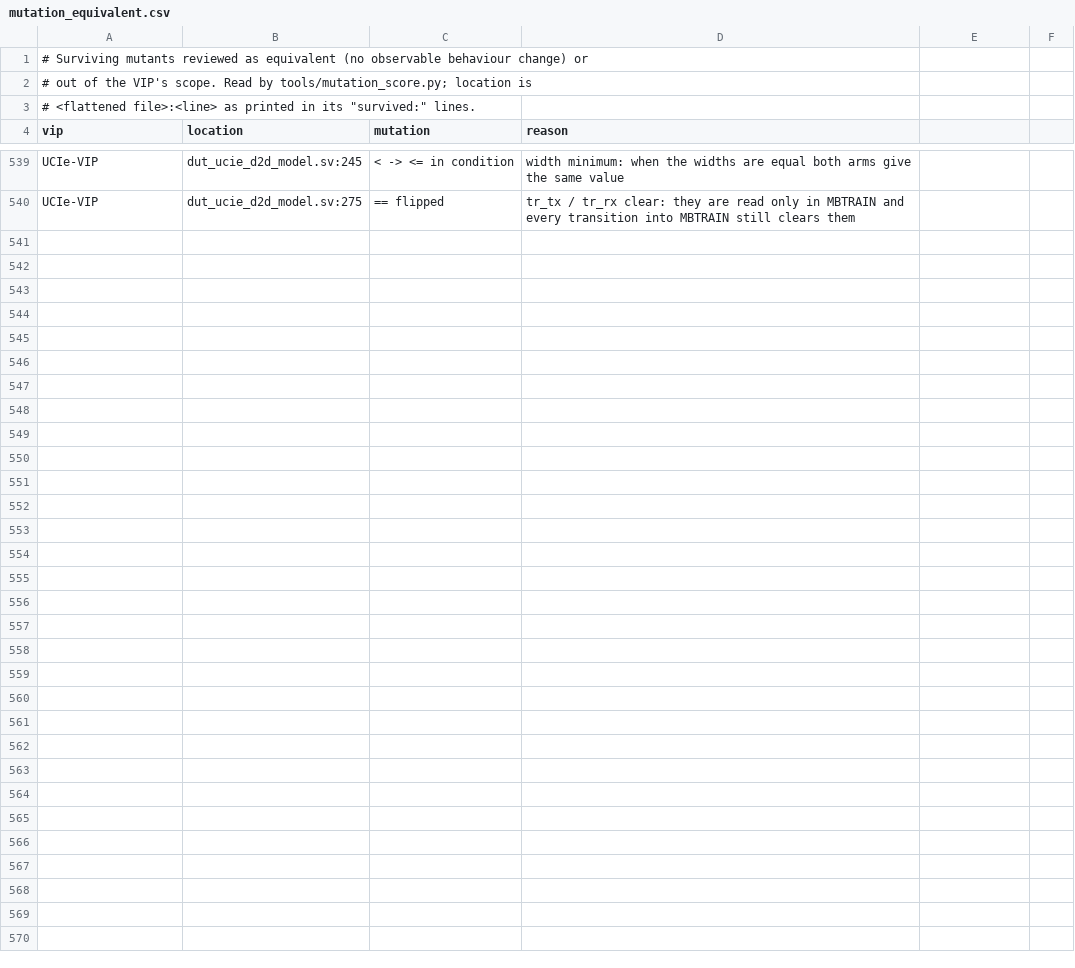
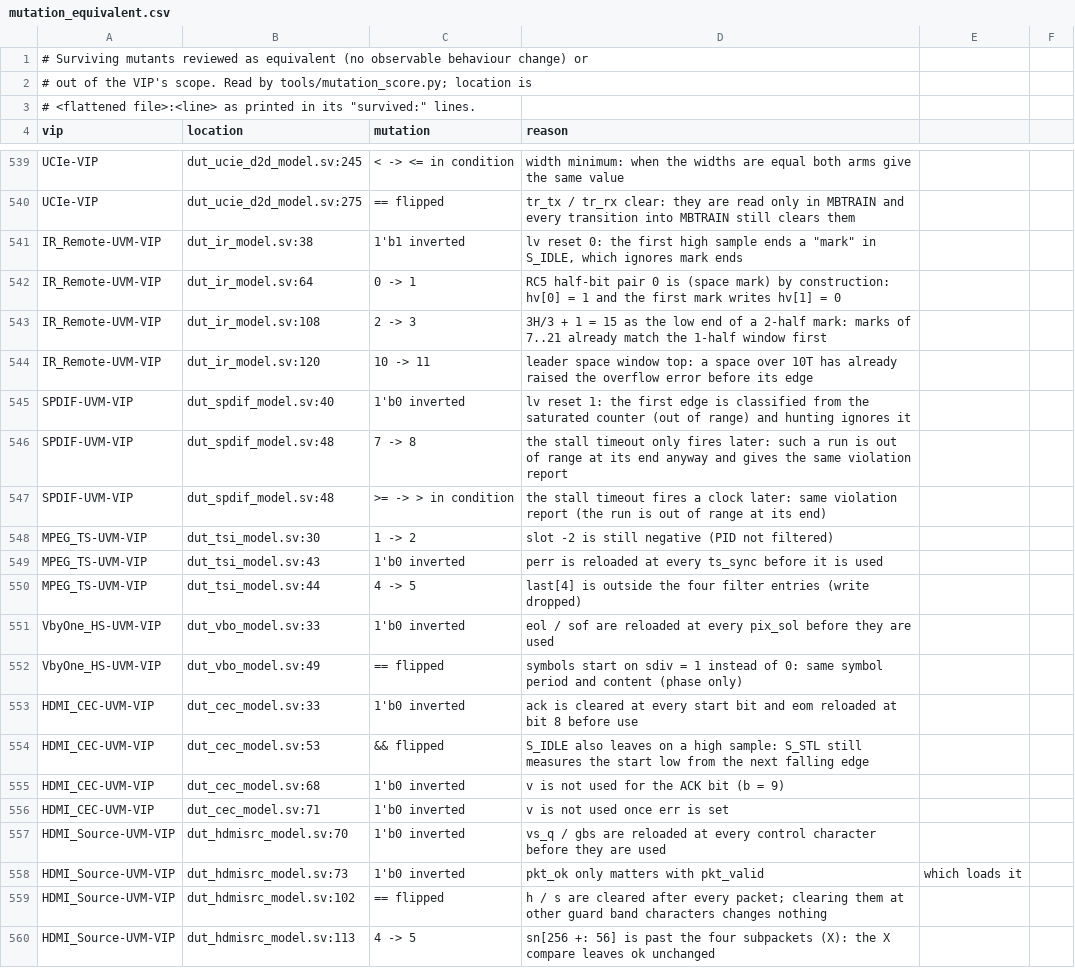
Before and after one commit to tonythetiger168/open-vip-portfolio, a CSV file: tools/mutation_equivalent.csv, drawn as a sheet; only a part is shown, gaps mark what is left out; the diff names each change by its address in the sheet, - before the commit and + after, or states it on an @@ line.

```diff
--- a/tools/mutation_equivalent.csv
+++ b/tools/mutation_equivalent.csv
+row 541: IR_Remote-UVM-VIP | dut_ir_model.sv:38 | 1'b1 inverted | lv reset 0: the first high sample ends a "mark" in S_IDLE, which ignores mark ends
+row 542: IR_Remote-UVM-VIP | dut_ir_model.sv:64 | 0 -> 1 | RC5 half-bit pair 0 is (space mark) by construction: hv[0] = 1 and the first mark writes hv[1] = 0
+row 543: IR_Remote-UVM-VIP | dut_ir_model.sv:108 | 2 -> 3 | 3H/3 + 1 = 15 as the low end of a 2-half mark: marks of 7..21 already match the 1-half window first
+row 544: IR_Remote-UVM-VIP | dut_ir_model.sv:120 | 10 -> 11 | leader space window top: a space over 10T has already raised the overflow error before its edge
+row 545: SPDIF-UVM-VIP | dut_spdif_model.sv:40 | 1'b0 inverted | lv reset 1: the first edge is classified from the saturated counter (out of range) and hunting ignores it
+row 546: SPDIF-UVM-VIP | dut_spdif_model.sv:48 | 7 -> 8 | the stall timeout only fires later: such a run is out of range at its end anyway and gives the same violation report
+row 547: SPDIF-UVM-VIP | dut_spdif_model.sv:48 | >= -> > in condition | the stall timeout fires a clock later: same violation report (the run is out of range at its end)
+row 548: MPEG_TS-UVM-VIP | dut_tsi_model.sv:30 | 1 -> 2 | slot -2 is still negative (PID not filtered)
+row 549: MPEG_TS-UVM-VIP | dut_tsi_model.sv:43 | 1'b0 inverted | perr is reloaded at every ts_sync before it is used
+row 550: MPEG_TS-UVM-VIP | dut_tsi_model.sv:44 | 4 -> 5 | last[4] is outside the four filter entries (write dropped)
+row 551: VbyOne_HS-UVM-VIP | dut_vbo_model.sv:33 | 1'b0 inverted | eol / sof are reloaded at every pix_sol before they are used
+row 552: VbyOne_HS-UVM-VIP | dut_vbo_model.sv:49 | == flipped | symbols start on sdiv = 1 instead of 0: same symbol period and content (phase only)
+row 553: HDMI_CEC-UVM-VIP | dut_cec_model.sv:33 | 1'b0 inverted | ack is cleared at every start bit and eom reloaded at bit 8 before use
+row 554: HDMI_CEC-UVM-VIP | dut_cec_model.sv:53 | && flipped | S_IDLE also leaves on a high sample: S_STL still measures the start low from the next falling edge
+row 555: HDMI_CEC-UVM-VIP | dut_cec_model.sv:68 | 1'b0 inverted | v is not used for the ACK bit (b = 9)
+row 556: HDMI_CEC-UVM-VIP | dut_cec_model.sv:71 | 1'b0 inverted | v is not used once err is set
+row 557: HDMI_Source-UVM-VIP | dut_hdmisrc_model.sv:70 | 1'b0 inverted | vs_q / gbs are reloaded at every control character before they are used
+row 558: HDMI_Source-UVM-VIP | dut_hdmisrc_model.sv:73 | 1'b0 inverted | pkt_ok only matters with pkt_valid | which loads it
+row 559: HDMI_Source-UVM-VIP | dut_hdmisrc_model.sv:102 | == flipped | h / s are cleared after every packet; clearing them at other guard band characters changes nothing
+row 560: HDMI_Source-UVM-VIP | dut_hdmisrc_model.sv:113 | 4 -> 5 | sn[256 +: 56] is past the four subpackets (X): the X compare leaves ok unchanged
```
Also changed, not shown: smoke/smoke_report.csv, smoke_report.csv, 21 other files.
